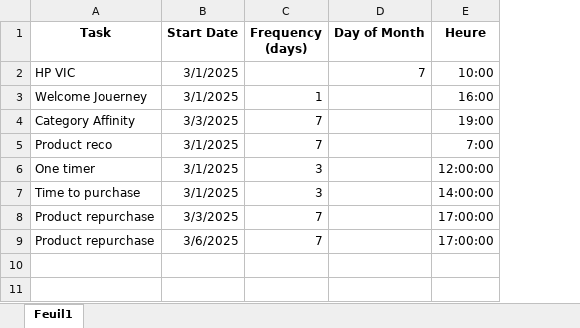
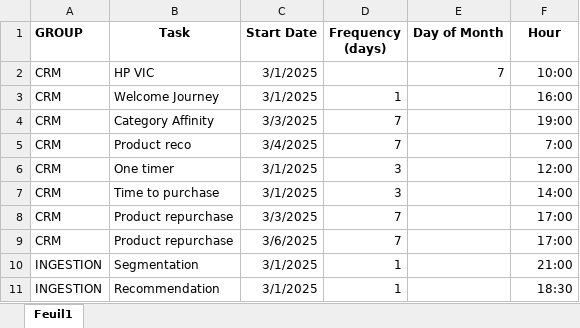
Before and after one commit to SarahBouchenak/calendar_app, an Excel workbook: tasks.xlsx, sheet Feuil1, drawn as a sheet; values as stored, in another font and other column widths than the file's, no borders; addresses are those after the commit; the diff names each change by its address in the sheet, - before the commit and + after, or states it on an @@ line.

```diff
--- a/tasks.xlsx (sheet Feuil1)
+++ b/tasks.xlsx (sheet Feuil1)
+column A (GROUP), rows 2-9: all CRM
-F1: Heure
+F1: Hour
-B3 (Task): Welcome Jouerney
+B3 (Task): Welcome Journey
-C5 (Start Date): 3/1/2025
+C5 (Start Date): 3/4/2025
-F6 (Hour): 12:00:00
+F6 (Hour): 12:00
-F7 (Hour): 14:00:00
+F7 (Hour): 14:00
-F8:F9 (Hour): 17:00:00
+F8:F9 (Hour): 17:00
+row 10: INGESTION | Segmentation | 3/1/2025 | 1 |  | 21:00
+row 11: INGESTION | Recommendation | 3/1/2025 | 1 |  | 18:30
```
Also changed, not shown: 2 other files.
